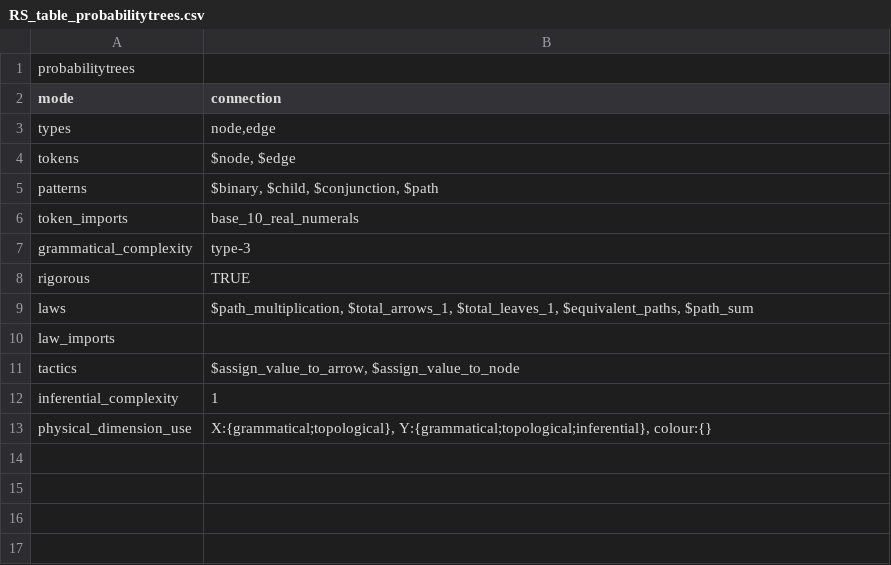
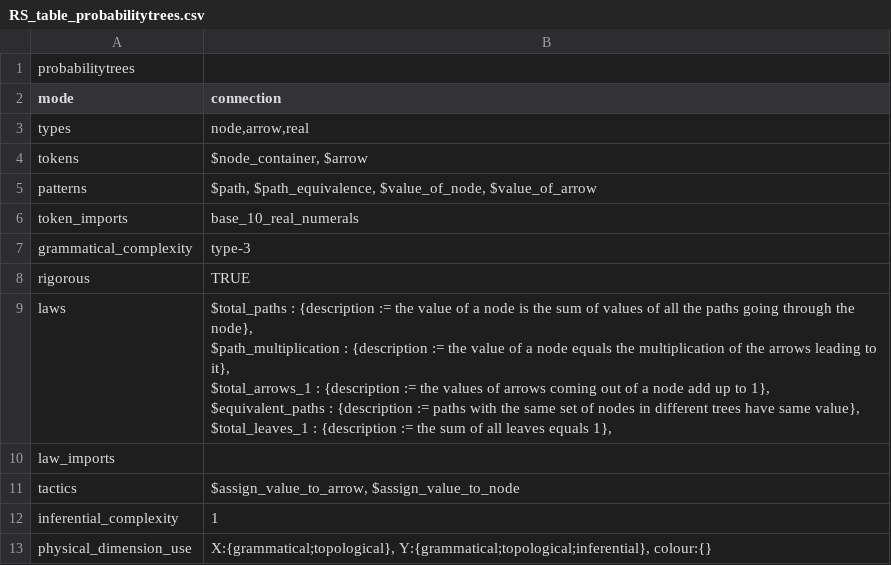
Before and after one commit to rep2rep/robin, a CSV file: tables/RS_table_probabilitytrees.csv, drawn as a sheet.

```diff
--- a/tables/RS_table_probabilitytrees.csv
+++ b/tables/RS_table_probabilitytrees.csv
@@ -2,5 +2,5 @@ probabilitytrees,
 mode,"connection"
-types,"node,edge"
-tokens,"$node, $edge"
-patterns,"$binary, $child, $conjunction, $path"
+types,"node,arrow,real"
+tokens,"$node_container, $arrow"
+patterns,"$path, $path_equivalence, $value_of_node, $value_of_arrow"
 token_imports,"base_10_real_numerals"
@@ -8,3 +8,7 @@ grammatical_complexity,type-3
 rigorous,TRUE
-laws,"$path_multiplication, $total_arrows_1, $total_leaves_1, $equivalent_paths, $path_sum"
+laws,"$total_paths : {description := the value of a node is the sum of values of all the paths going through the node},
+      $path_multiplication : {description := the value of a node equals the multiplication of the arrows leading to it},
+      $total_arrows_1 : {description := the values of arrows coming out of a node add up to 1},
+      $equivalent_paths : {description := paths with the same set of nodes in different trees have same value},
+      $total_leaves_1 : {description := the sum of all leaves equals 1},"
 law_imports,""
```
Also changed, not shown: tables/Q_table_medical_probabilitytrees.csv, tables/RS_table_contingency.csv, 8 other files.
